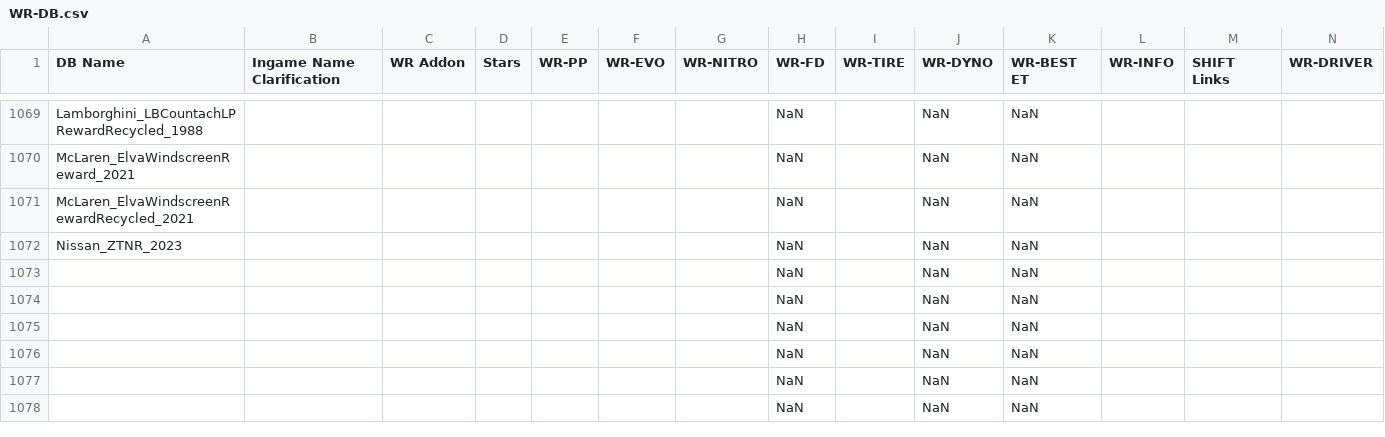
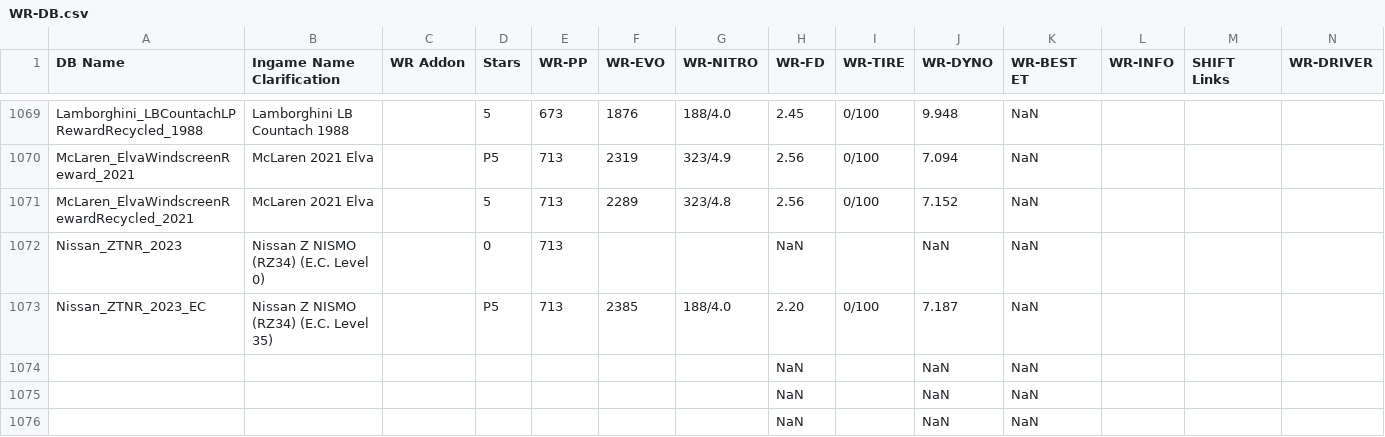
Before and after one commit to Nitro4CSR/CSR2WorldRecordsDB, a CSV file: WR-DB.csv, drawn as a sheet; only a part is shown, gaps mark what is left out; the shorter side is filled out with more unchanged rows; removed rows and columns are numbered as before the commit, all else as after; rows hold the shown columns only; the diff covers the shown part only; the diff names each change by its address in the sheet, - before the commit and + after, or states it on an @@ line.

```diff
--- a/WR-DB.csv
+++ b/WR-DB.csv
-B1069 (Ingame Name Clarification): (empty)
+B1069 (Ingame Name Clarification): Lamborghini LB Countach 1988
-D1069 (Stars): (empty)
+D1069 (Stars): 5
-E1069 (WR-PP): (empty)
+E1069 (WR-PP): 673
-F1069 (WR-EVO): (empty)
+F1069 (WR-EVO): 1876
-G1069 (WR-NITRO): (empty)
+G1069 (WR-NITRO): 188/4.0
-H1069 (WR-FD): NaN
+H1069 (WR-FD): 2.45
-I1069:I1071 (WR-TIRE): (empty)
+I1069:I1071 (WR-TIRE): 0/100
-J1069 (WR-DYNO): NaN
+J1069 (WR-DYNO): 9.948
-B1070:B1071 (Ingame Name Clarification): (empty)
+B1070:B1071 (Ingame Name Clarification): McLaren 2021 Elva
-D1070 (Stars): (empty)
+D1070 (Stars): P5
-E1070:E1072 (WR-PP): (empty)
+E1070:E1072 (WR-PP): 713
-F1070 (WR-EVO): (empty)
+F1070 (WR-EVO): 2319
-G1070 (WR-NITRO): (empty)
+G1070 (WR-NITRO): 323/4.9
-H1070:H1071 (WR-FD): NaN
+H1070:H1071 (WR-FD): 2.56
-J1070 (WR-DYNO): NaN
+J1070 (WR-DYNO): 7.094
-D1071 (Stars): (empty)
+D1071 (Stars): 5
-F1071 (WR-EVO): (empty)
+F1071 (WR-EVO): 2289
-G1071 (WR-NITRO): (empty)
+G1071 (WR-NITRO): 323/4.8
-J1071 (WR-DYNO): NaN
+J1071 (WR-DYNO): 7.152
-B1072 (Ingame Name Clarification): (empty)
+B1072 (Ingame Name Clarification): Nissan Z NISMO (RZ34) (E.C. Level 0)
-D1072 (Stars): (empty)
+D1072 (Stars): 0
-row 1073:  |  |  |  |  |  |  | NaN |  | NaN | NaN
+row 1073: Nissan_ZTNR_2023_EC | Nissan Z NISMO (RZ34) (E.C. Level 35) |  | P5 | 713 | 2385 | 188/4.0 | 2.20 | 0/100 | 7.187 | NaN
```
Also changed, not shown: 48 edited cells elsewhere in this file.
